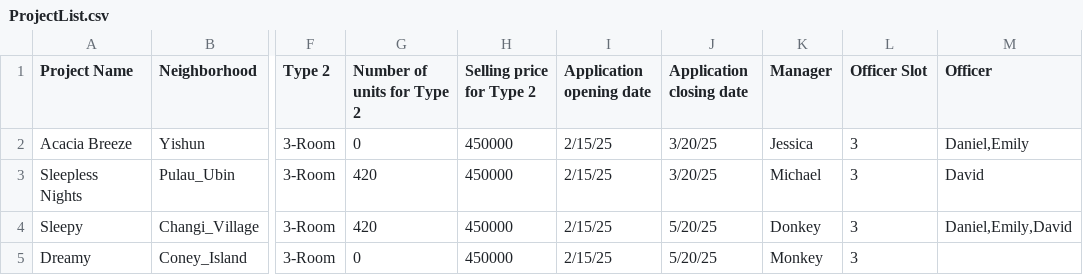
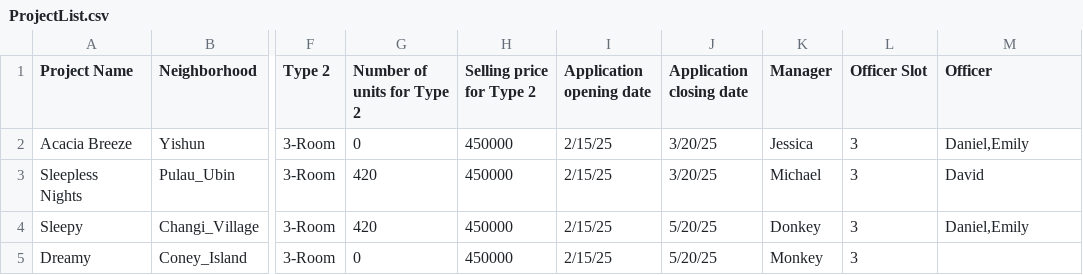
Before and after one commit to raysonong/sc2002-group-project, a CSV file: bto/src/main/data/ProjectList.csv, drawn as a sheet; only a part is shown, gaps mark what is left out; the diff names each change by its address in the sheet, - before the commit and + after, or states it on an @@ line.

Commit message:
fix logic bugs for enquiries and manage applications (officer)

```diff
--- a/bto/src/main/data/ProjectList.csv
+++ b/bto/src/main/data/ProjectList.csv
-M4 (Officer): Daniel,Emily,David
+M4 (Officer): Daniel,Emily
```
Also changed, not shown: 6 other files.
